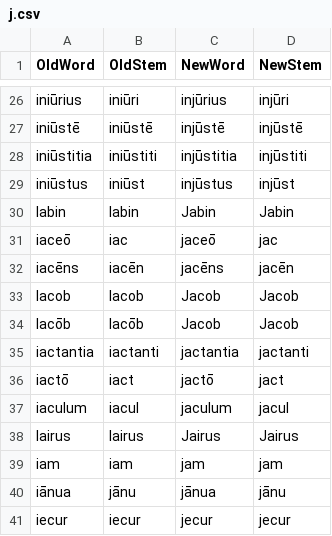
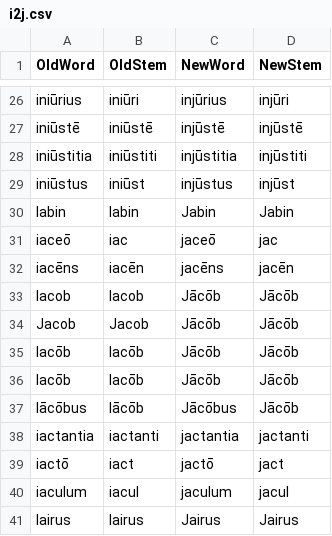
Before and after one commit to DoctrinaLatina/macronized, a CSV file: substitutions/i2j.csv (was substitutions/j.csv), drawn as a sheet; only a part is shown, gaps mark what is left out; the shorter side is filled out with more unchanged rows.

```diff
--- a/substitutions/j.csv
+++ b/substitutions/i2j.csv
@@ -32,4 +32,7 @@ iaceō,iac,jaceō,jac
 iacēns,iacēn,jacēns,jacēn
-Iacob,Iacob,Jacob,Jacob
-Iacōb,Iacōb,Jacob,Jacob
+Iacob,Iacob,Jācōb,Jācōb
+Jacob,Jacob,Jācōb,Jācōb
+Iacōb,Iacōb,Jācōb,Jācōb
+Iacōb,Iacōb,Jācōb,Jācōb
+Iācōbus,Iācōb,Jācōbus,Jācōb
 iactantia,iactanti,jactantia,jactanti
```
